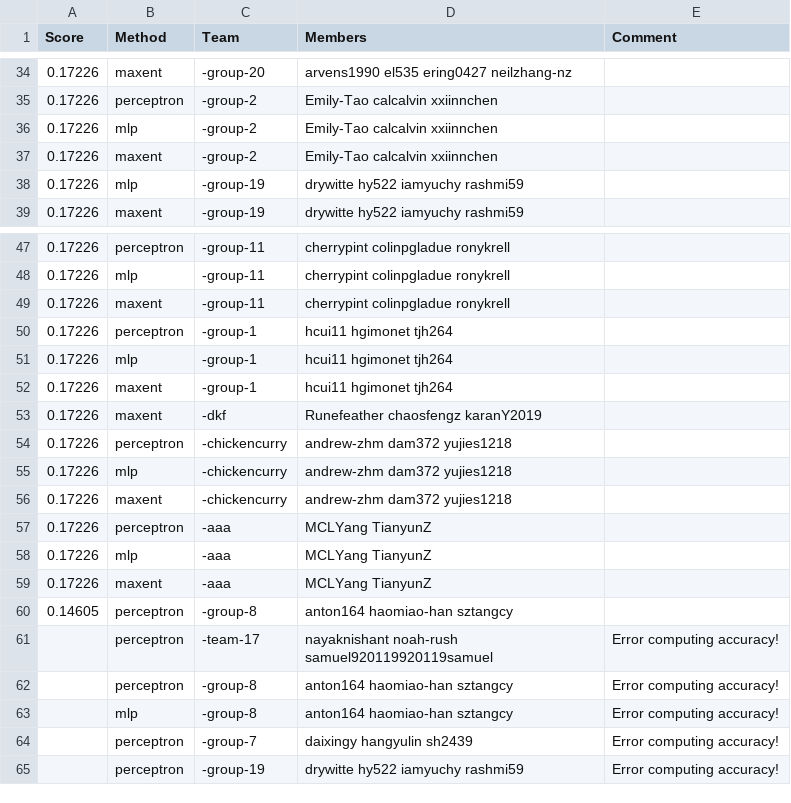
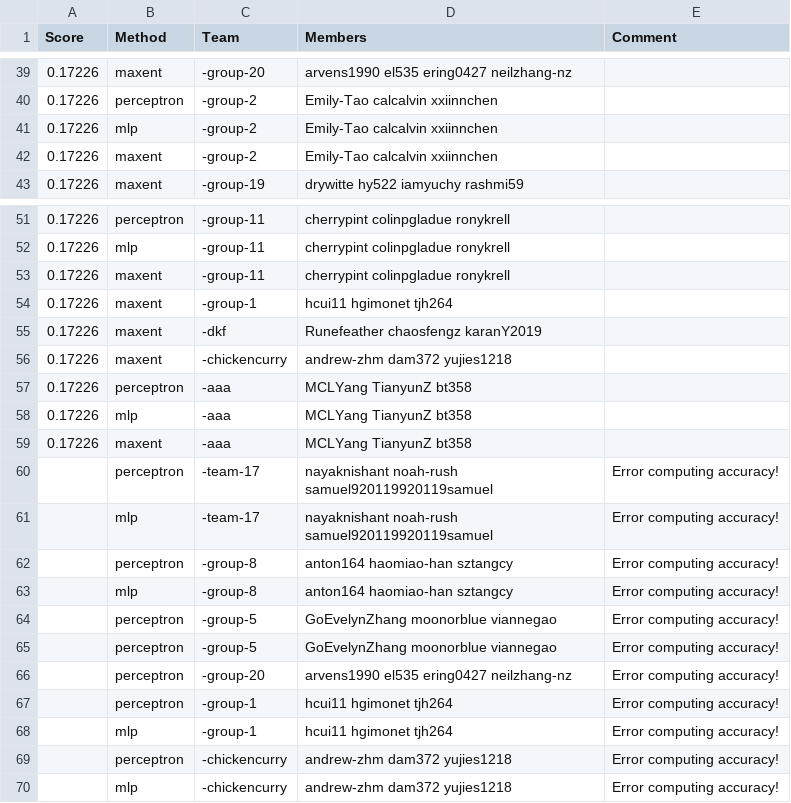
Before and after one commit to cornell-cs5740-21sp/leaderboards, a CSV file: assignment1/leaderboard_propername.csv, drawn as a sheet; only a part is shown, gaps mark what is left out; the diff covers the shown part only.

```diff
--- a/assignment1/leaderboard_propername.csv
+++ b/assignment1/leaderboard_propername.csv
@@ -37,3 +42,2 @@ Score,Method,Team,Members,Comment
 0.17226,maxent,-group-2,Emily-Tao calcalvin xxiinnchen,
-0.17226,mlp,-group-19,drywitte hy522 iamyuchy rashmi59,
 0.17226,maxent,-group-19,drywitte hy522 iamyuchy rashmi59,
@@ -49,17 +53,18 @@ Score,Method,Team,Members,Comment
 0.17226,maxent,-group-11,cherrypint colinpgladue ronykrell,
-0.17226,perceptron,-group-1,hcui11 hgimonet tjh264,
-0.17226,mlp,-group-1,hcui11 hgimonet tjh264,
 0.17226,maxent,-group-1,hcui11 hgimonet tjh264,
 0.17226,maxent,-dkf,Runefeather chaosfengz karanY2019,
-0.17226,perceptron,-chickencurry,andrew-zhm dam372 yujies1218,
-0.17226,mlp,-chickencurry,andrew-zhm dam372 yujies1218,
 0.17226,maxent,-chickencurry,andrew-zhm dam372 yujies1218,
-0.17226,perceptron,-aaa,MCLYang TianyunZ,
-0.17226,mlp,-aaa,MCLYang TianyunZ,
-0.17226,maxent,-aaa,MCLYang TianyunZ,
-0.14605,perceptron,-group-8,anton164 haomiao-han sztangcy,
+0.17226,perceptron,-aaa,MCLYang TianyunZ bt358,
+0.17226,mlp,-aaa,MCLYang TianyunZ bt358,
+0.17226,maxent,-aaa,MCLYang TianyunZ bt358,
 ,perceptron,-team-17,nayaknishant noah-rush samuel920119920119samuel,Error computing accuracy!
+,mlp,-team-17,nayaknishant noah-rush samuel920119920119samuel,Error computing accuracy!
 ,perceptron,-group-8,anton164 haomiao-han sztangcy,Error computing accuracy!
 ,mlp,-group-8,anton164 haomiao-han sztangcy,Error computing accuracy!
-,perceptron,-group-7,daixingy hangyulin sh2439,Error computing accuracy!
-,perceptron,-group-19,drywitte hy522 iamyuchy rashmi59,Error computing accuracy!
+,perceptron,-group-5,GoEvelynZhang moonorblue viannegao,Error computing accuracy!
+,perceptron,-group-5,GoEvelynZhang moonorblue viannegao,Error computing accuracy!
+,perceptron,-group-20,arvens1990 el535 ering0427 neilzhang-nz,Error computing accuracy!
+,perceptron,-group-1,hcui11 hgimonet tjh264,Error computing accuracy!
+,mlp,-group-1,hcui11 hgimonet tjh264,Error computing accuracy!
+,perceptron,-chickencurry,andrew-zhm dam372 yujies1218,Error computing accuracy!
+,mlp,-chickencurry,andrew-zhm dam372 yujies1218,Error computing accuracy!
```
Also changed, not shown: 18 added rows, 13 removed rows and 6 edited cells elsewhere in this file.
